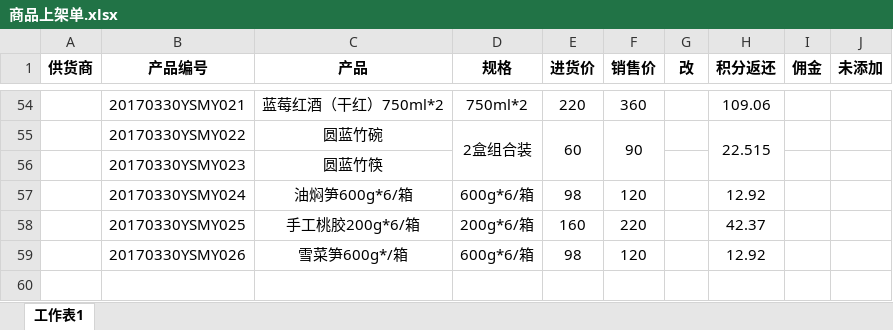
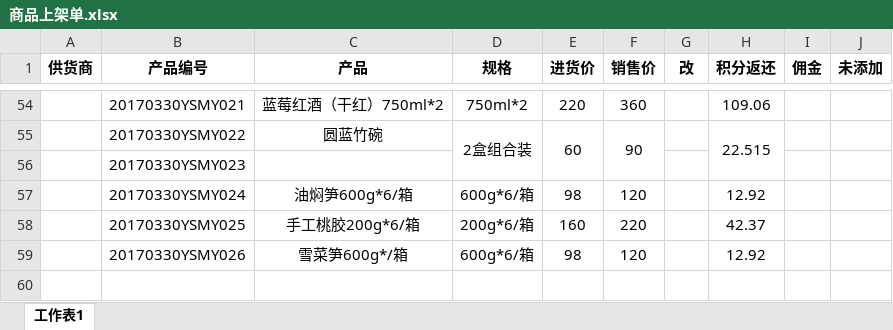
Before and after one commit to cyanapple666/LinQin, an Excel workbook: 商品上架单.xlsx, sheet 工作表1, drawn as a sheet; only a part is shown, gaps mark what is left out; values as stored, in another font and other column widths than the file's, no borders; the diff names each change by its address in the sheet, - before the commit and + after, or states it on an @@ line.

Commit message:
我闪

```diff
--- a/商品上架单.xlsx (sheet 工作表1)
+++ b/商品上架单.xlsx (sheet 工作表1)
-C56 (产品): 圆蓝竹筷
+C56 (产品): (empty)
```
